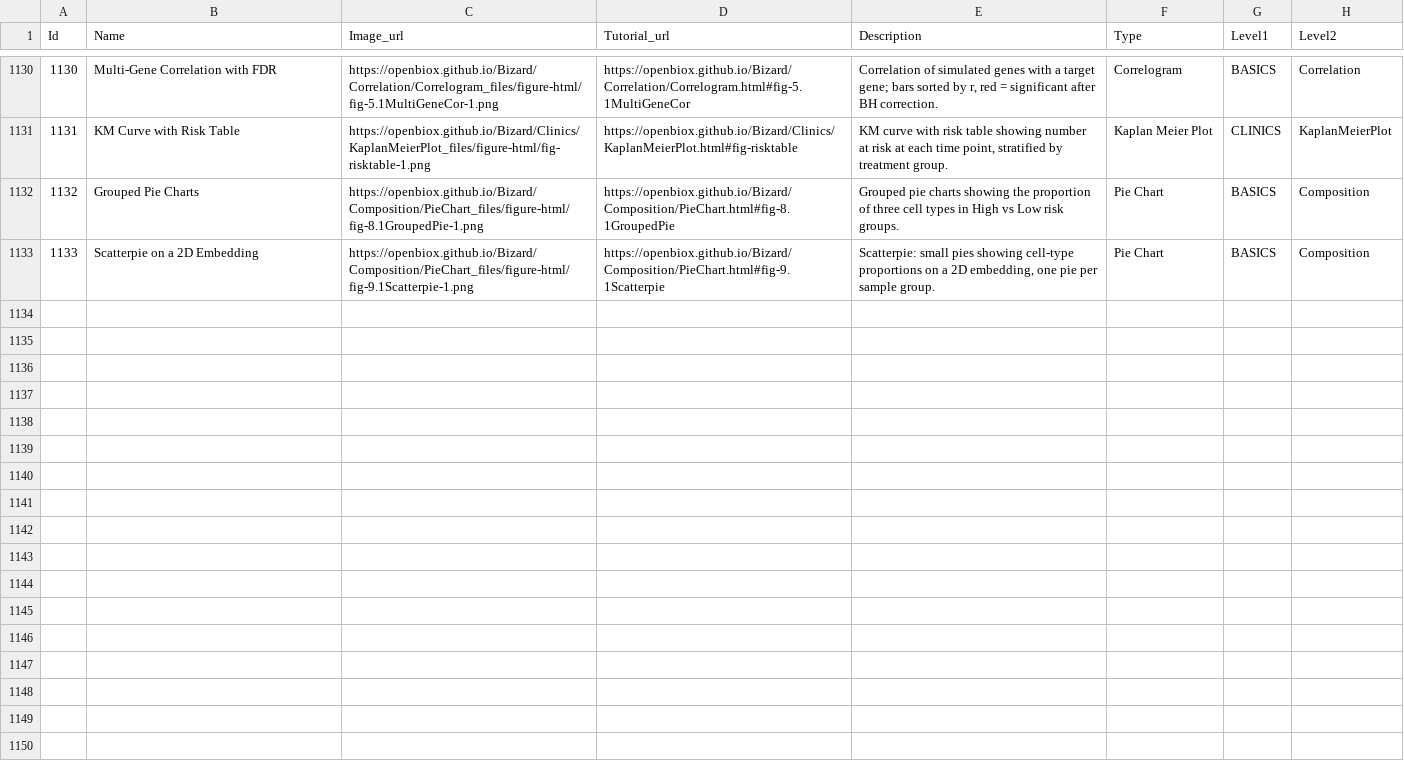
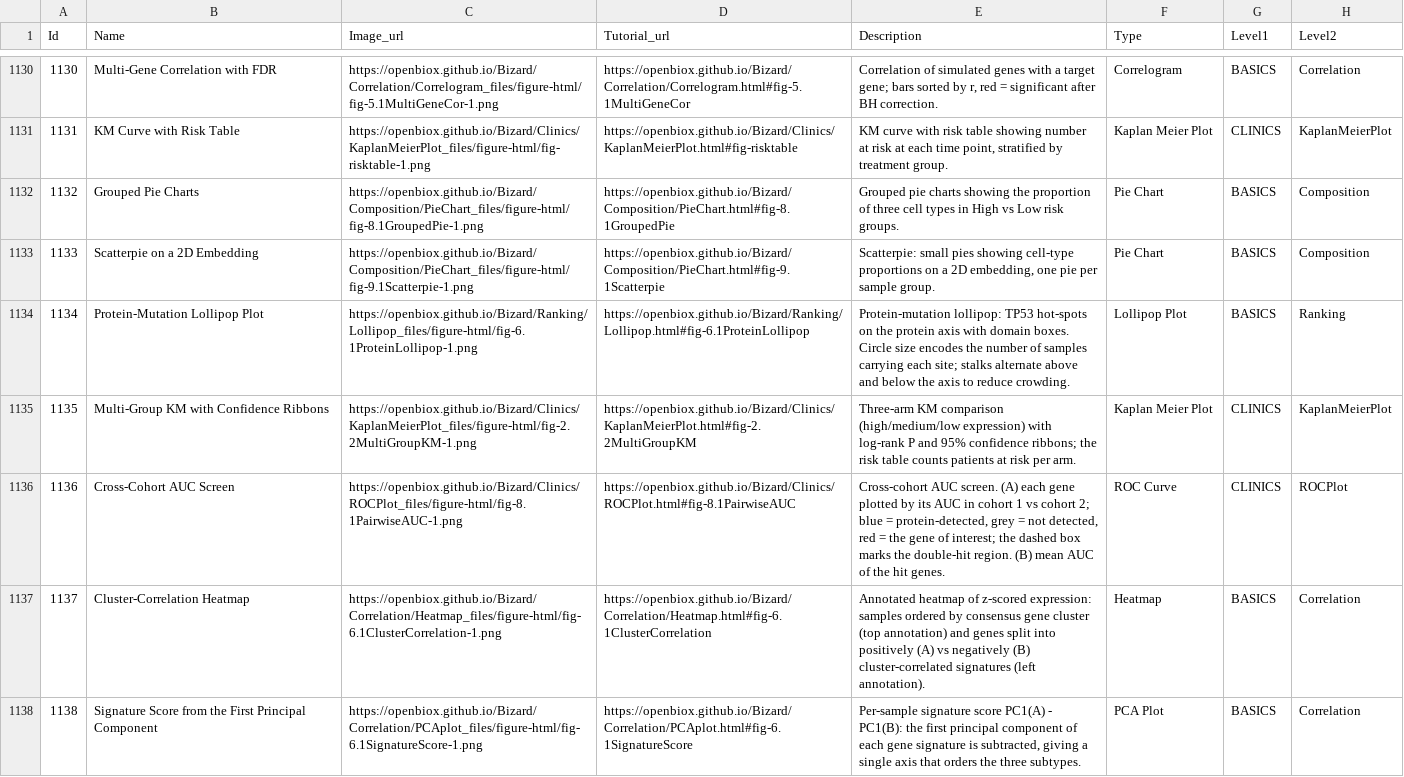
Before and after one commit to openbiox/Bizard, a CSV file: files/gallery_data.csv, drawn as a sheet; only a part is shown, gaps mark what is left out.

Commit message:
docs(tutorials): integrate FigureYa optimization references batch 12 (items 56-60, checklist order)
- Ranking/Lollipop.qmd (+.zh): sec 6 protein-mutation lollipop — domain
  boxes, hotspot stalks alternating above/below the axis, circle size =
  mutation count (ggplot2 rebuild of the trackViewer classic)
  [FigureYa19Lollipop]
- Clinics/KaplanMeierPlot.qmd (+.zh): multi-group KM (3 arms) with
  log-rank P, per-arm colours and confidence ribbons + risk table
  [FigureYa1survivalCurve_update]
- Clinics/ROCPlot.qmd (+.zh): sec 8 cross-cohort pairwise-AUC screen —
  AUC vs AUC with protein-detection filter and double-hit box
  [FigureYa200pairwiseAUC]
- Correlation/Heatmap.qmd (+.zh): sec 6 cluster-correlation annotated
  heatmap — signature A/B split by correlation sign vs consensus cluster
  [FigureYa201ClusterCorrelation]
- Correlation/PCAplot.qmd (+.zh): sec 6 signature score from PC1(A) -
  PC1(B) with violin/box/jitter stratified by subtype
  [FigureYa204PCAscore]
- Add 10 gallery rows (Ids 1134-1138, EN + zh)

Quality gates: verify_batch12.R all assertions pass (all-hotspot
geometry, 3-arm log-rank p<0.01, >=4 double-hit AUC genes all from
planted truth, A/B sign split consistent, KW p<0.001 with ordered
medians); sync-gallery.py --check and sync-sidebar.py --check green;
10 figures visually reviewed EN+zh (byte-identical by md5).

```diff
--- a/files/gallery_data.csv
+++ b/files/gallery_data.csv
@@ -1133 +1133,6 @@ Id,Name,Image_url,Tutorial_url,Description,Type,Level1,Level2
 1133,Scatterpie on a 2D Embedding,https://openbiox.github.io/Bizard/Composition/PieChart_files/figure-html/fig-9.1Scatterpie-1.png,https://openbiox.github.io/Bizard/Composition/PieChart.html#fig-9.1Scatterpie,"Scatterpie: small pies showing cell-type proportions on a 2D embedding, one pie per sample group.",Pie Chart,BASICS,Composition
+1134,Protein-Mutation Lollipop Plot,https://openbiox.github.io/Bizard/Ranking/Lollipop_files/figure-html/fig-6.1ProteinLollipop-1.png,https://openbiox.github.io/Bizard/Ranking/Lollipop.html#fig-6.1ProteinLollipop,"Protein-mutation lollipop: TP53 hot-spots on the protein axis with domain boxes. Circle size encodes the number of samples carrying each site; stalks alternate above and below the axis to reduce crowding.",Lollipop Plot,BASICS,Ranking
+1135,Multi-Group KM with Confidence Ribbons,https://openbiox.github.io/Bizard/Clinics/KaplanMeierPlot_files/figure-html/fig-2.2MultiGroupKM-1.png,https://openbiox.github.io/Bizard/Clinics/KaplanMeierPlot.html#fig-2.2MultiGroupKM,"Three-arm KM comparison (high/medium/low expression) with log-rank P and 95% confidence ribbons; the risk table counts patients at risk per arm.",Kaplan Meier Plot,CLINICS,KaplanMeierPlot
+1136,Cross-Cohort AUC Screen,https://openbiox.github.io/Bizard/Clinics/ROCPlot_files/figure-html/fig-8.1PairwiseAUC-1.png,https://openbiox.github.io/Bizard/Clinics/ROCPlot.html#fig-8.1PairwiseAUC,"Cross-cohort AUC screen. (A) each gene plotted by its AUC in cohort 1 vs cohort 2; blue = protein-detected, grey = not detected, red = the gene of interest; the dashed box marks the double-hit region. (B) mean AUC of the hit genes.",ROC Curve,CLINICS,ROCPlot
+1137,Cluster-Correlation Heatmap,https://openbiox.github.io/Bizard/Correlation/Heatmap_files/figure-html/fig-6.1ClusterCorrelation-1.png,https://openbiox.github.io/Bizard/Correlation/Heatmap.html#fig-6.1ClusterCorrelation,"Annotated heatmap of z-scored expression: samples ordered by consensus gene cluster (top annotation) and genes split into positively (A) vs negatively (B) cluster-correlated signatures (left annotation).",Heatmap,BASICS,Correlation
+1138,Signature Score from the First Principal Component,https://openbiox.github.io/Bizard/Correlation/PCAplot_files/figure-html/fig-6.1SignatureScore-1.png,https://openbiox.github.io/Bizard/Correlation/PCAplot.html#fig-6.1SignatureScore,"Per-sample signature score PC1(A) - PC1(B): the first principal component of each gene signature is subtracted, giving a single axis that orders the three subtypes.",PCA Plot,BASICS,Correlation
```
Also changed, not shown: files/gallery_data_zh.csv, 10 other files.
